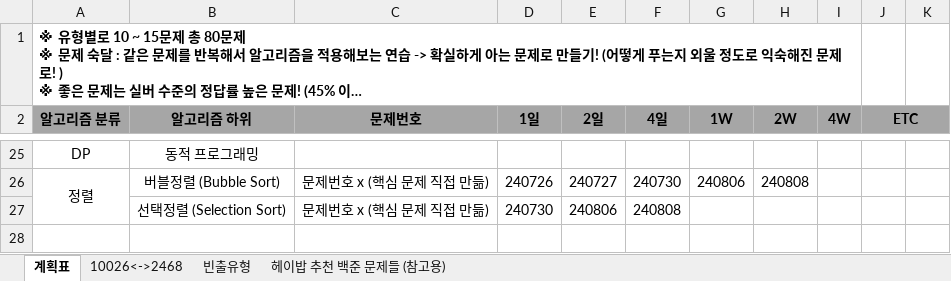
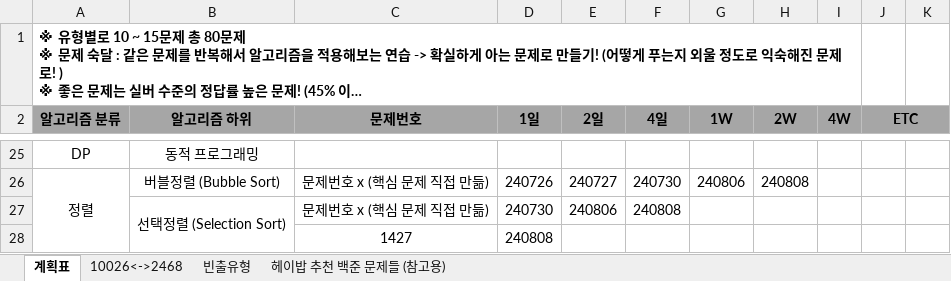
Before and after one commit to developerKTU/AlgorithmStudy, an Excel workbook: 알고리즘 계획표.xlsx, sheet 계획표, drawn as a sheet; only a part is shown, gaps mark what is left out; long unchanged cells end in …; values as stored, in another font and other column widths than the file's, no borders; the diff names each change by its address in the sheet, - before the commit and + after, or states it on an @@ line.

Commit message:
Algorithm Study - 선택정렬 풀이 및 알고리즘 일정표 업데이트

```diff
--- a/알고리즘 계획표.xlsx (sheet 계획표)
+++ b/알고리즘 계획표.xlsx (sheet 계획표)
+B27:B28 merged
+row 28:  |  | 1427 | 240808
```
Also changed, not shown: 1 other file.
